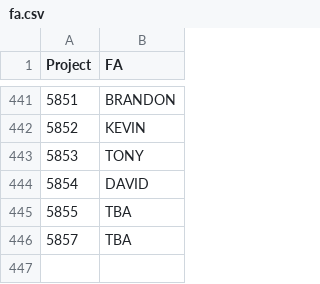
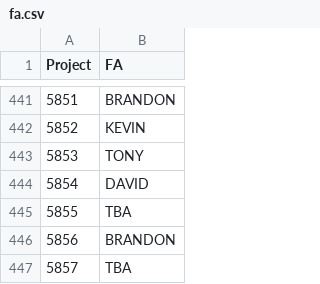
Before and after one commit to zeyongj/zeyongj.github.io, a CSV file: data/fa.csv, drawn as a sheet; only a part is shown, gaps mark what is left out.

Commit message:
Update fa.csv

```diff
--- a/data/fa.csv
+++ b/data/fa.csv
@@ -445,2 +445,3 @@ Project,FA
 5855,TBA
+5856,BRANDON
 5857,TBA
```
